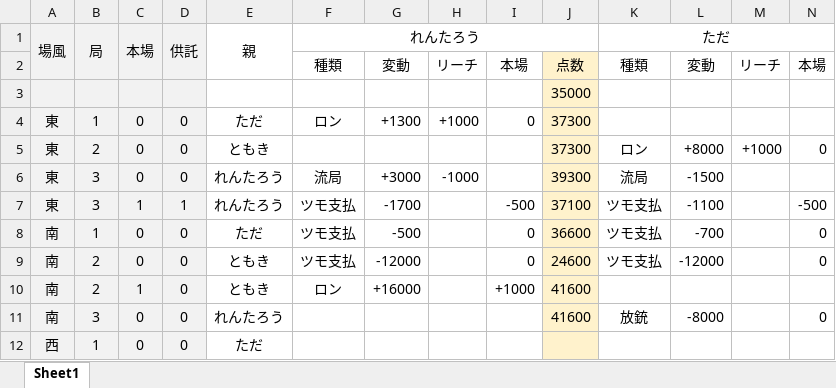
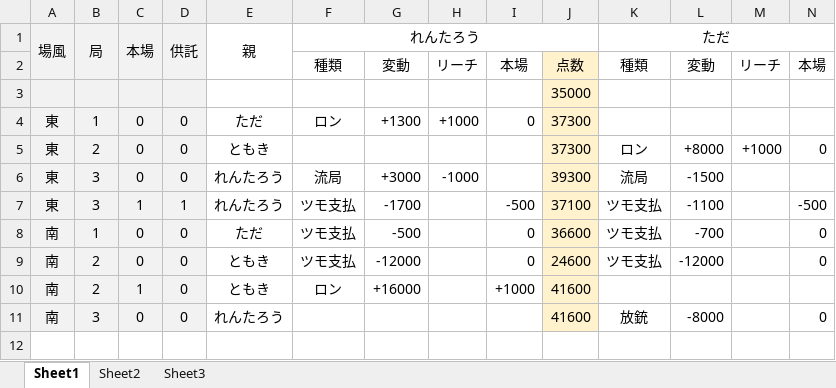
Before and after one commit to daicho/mahjong, an Excel workbook: 麻雀同好会3rd/対局/2019-12-13@2.xlsm, sheet Sheet1, drawn as a sheet; only a part is shown; values as stored, in another font and other column widths than the file's, no borders; conditional formats not drawn; rows hold the shown columns only; the diff names each change by its address in the sheet, - before the commit and + after, or states it on an @@ line.

```diff
--- a/麻雀同好会3rd/対局/2019-12-13@2.xlsm (sheet Sheet1)
+++ b/麻雀同好会3rd/対局/2019-12-13@2.xlsm (sheet Sheet1)
+sheet tab: Sheet2
+sheet tab: Sheet3
-row 12: 西 | 1 | 0 | 0 | ただ
```
